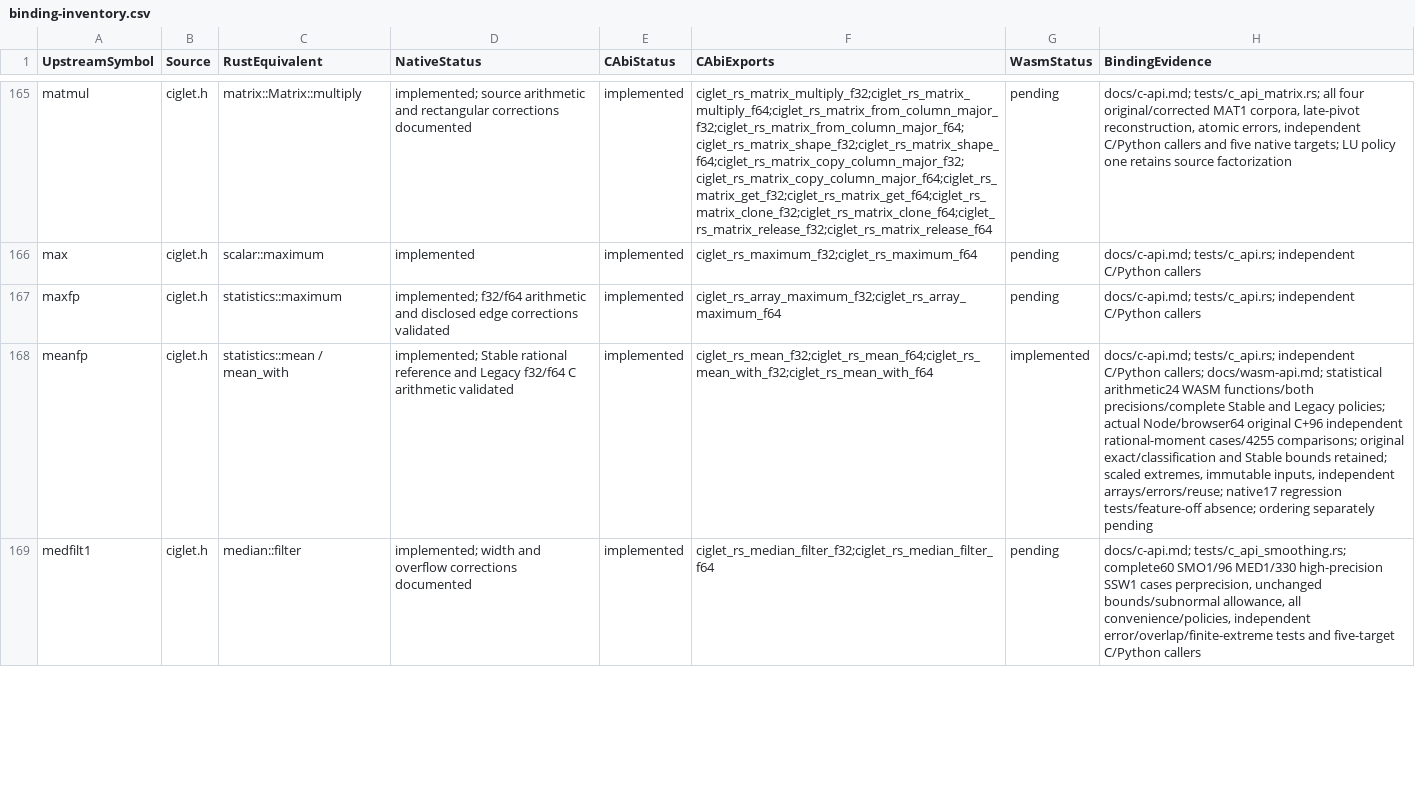
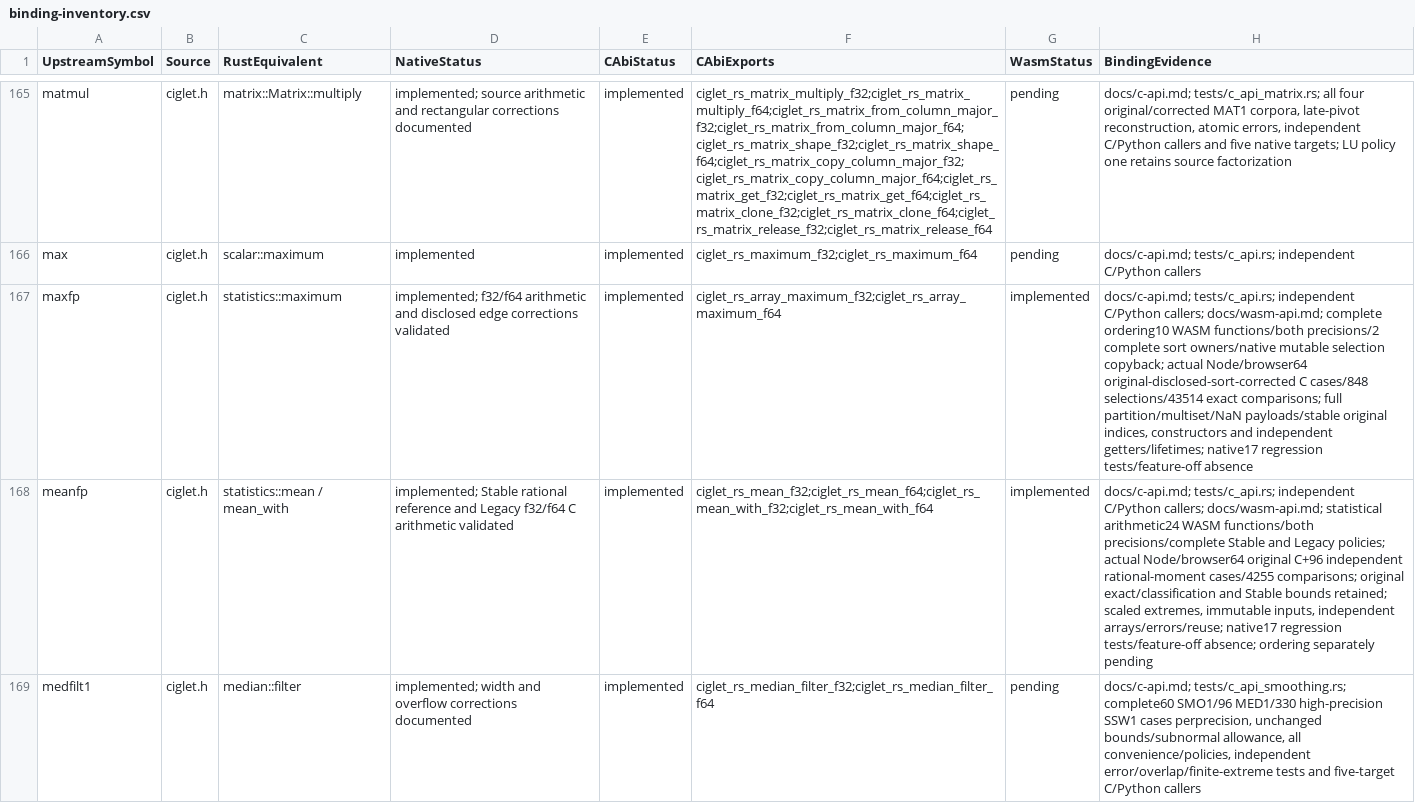
Before and after one commit to Lqm1/ciglet-rs, a CSV file: docs/binding-inventory.csv, drawn as a sheet; only a part is shown, gaps mark what is left out; the diff covers the shown part only; the diff names each change by its address in the sheet, - before the commit and + after, or states it on an @@ line.

Commit message:
feat: expose complete ordering operations to WebAssembly

```diff
--- a/docs/binding-inventory.csv
+++ b/docs/binding-inventory.csv
-G167 (WasmStatus): pending
+G167 (WasmStatus): implemented
-H167 (BindingEvidence): …independent C/Python callers
+H167 (BindingEvidence): …independent C/Python callers; docs/wasm-api.md; complete ordering10 WASM functions/both precisions/2 complete sort owners/native mutable selection copyback; actual Node/browser64 original-disclosed-sort-corrected C cases/848 selections/43514 exact comparisons; full partition/multiset/NaN payloads/stable original indices, constructors and independent getters/lifetimes; native17 regression tests/feature-off absence
```
Also changed, not shown: 14 edited cells elsewhere in this file, 7 other files.
